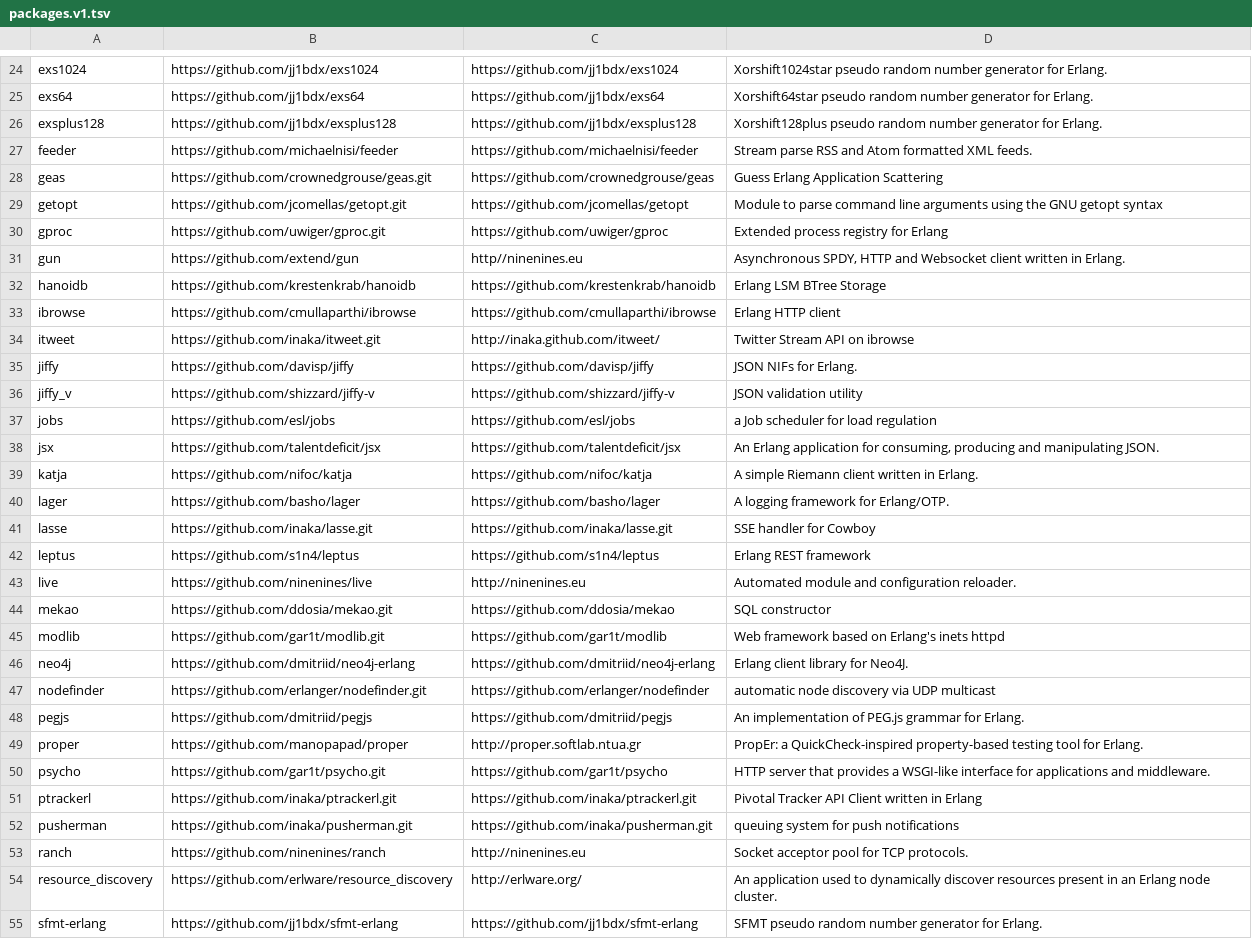
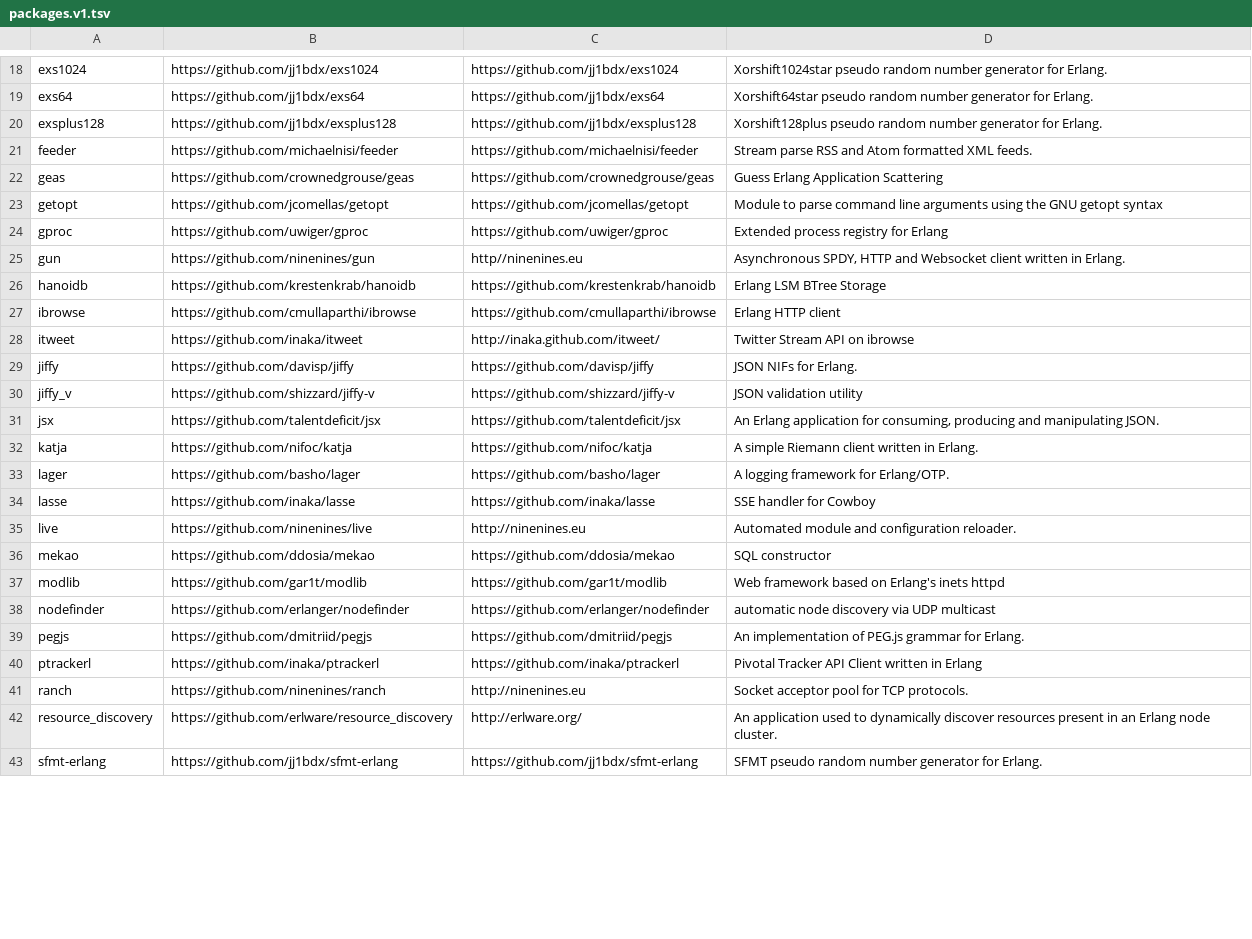
Before and after one commit to ninenines/erlang.mk, a TSV file: packages.v1.tsv, drawn as a sheet; only a part is shown, gaps mark what is left out; the diff covers the shown part only.

```diff
--- a/packages.v1.tsv
+++ b/packages.v1.tsv
@@ -27,12 +21,11 @@ exsplus128	https://github.com/jj1bdx/exsplus128	https://github.com/jj1bdx/exsplu
 feeder	https://github.com/michaelnisi/feeder	https://github.com/michaelnisi/feeder	Stream parse RSS and Atom formatted XML feeds.
-geas	https://github.com/crownedgrouse/geas.git	https://github.com/crownedgrouse/geas	Guess Erlang Application Scattering
-getopt	https://github.com/jcomellas/getopt.git	https://github.com/jcomellas/getopt	Module to parse command line arguments using the GNU getopt syntax
-gproc	https://github.com/uwiger/gproc.git	https://github.com/uwiger/gproc	Extended process registry for Erlang
-gun	https://github.com/extend/gun	http//ninenines.eu	Asynchronous SPDY, HTTP and Websocket client written in Erlang.
+geas	https://github.com/crownedgrouse/geas	https://github.com/crownedgrouse/geas	Guess Erlang Application Scattering
+getopt	https://github.com/jcomellas/getopt	https://github.com/jcomellas/getopt	Module to parse command line arguments using the GNU getopt syntax
+gproc	https://github.com/uwiger/gproc	https://github.com/uwiger/gproc	Extended process registry for Erlang
+gun	https://github.com/ninenines/gun	http//ninenines.eu	Asynchronous SPDY, HTTP and Websocket client written in Erlang.
 hanoidb	https://github.com/krestenkrab/hanoidb	https://github.com/krestenkrab/hanoidb	Erlang LSM BTree Storage
 ibrowse	https://github.com/cmullaparthi/ibrowse	https://github.com/cmullaparthi/ibrowse	Erlang HTTP client
-itweet	https://github.com/inaka/itweet.git	http://inaka.github.com/itweet/	Twitter Stream API on ibrowse
+itweet	https://github.com/inaka/itweet	http://inaka.github.com/itweet/	Twitter Stream API on ibrowse
 jiffy	https://github.com/davisp/jiffy	https://github.com/davisp/jiffy	JSON NIFs for Erlang.
 jiffy_v	https://github.com/shizzard/jiffy-v	https://github.com/shizzard/jiffy-v	JSON validation utility
-jobs	https://github.com/esl/jobs	https://github.com/esl/jobs	a Job scheduler for load regulation
 jsx	https://github.com/talentdeficit/jsx	https://github.com/talentdeficit/jsx	An Erlang application for consuming, producing and manipulating JSON.
@@ -40,14 +33,9 @@ katja	https://github.com/nifoc/katja	https://github.com/nifoc/katja	A simple Rie
 lager	https://github.com/basho/lager	https://github.com/basho/lager	A logging framework for Erlang/OTP.
-lasse	https://github.com/inaka/lasse.git	https://github.com/inaka/lasse.git	SSE handler for Cowboy
-leptus	https://github.com/s1n4/leptus	https://github.com/s1n4/leptus	Erlang REST framework
+lasse	https://github.com/inaka/lasse	https://github.com/inaka/lasse	SSE handler for Cowboy
 live	https://github.com/ninenines/live	http://ninenines.eu	Automated module and configuration reloader.
-mekao	https://github.com/ddosia/mekao.git	https://github.com/ddosia/mekao	SQL constructor
-modlib	https://github.com/gar1t/modlib.git	https://github.com/gar1t/modlib	Web framework based on Erlang's inets httpd
-neo4j	https://github.com/dmitriid/neo4j-erlang	https://github.com/dmitriid/neo4j-erlang	Erlang client library for Neo4J.
-nodefinder	https://github.com/erlanger/nodefinder.git	https://github.com/erlanger/nodefinder	automatic node discovery via UDP multicast
+mekao	https://github.com/ddosia/mekao	https://github.com/ddosia/mekao	SQL constructor
+modlib	https://github.com/gar1t/modlib	https://github.com/gar1t/modlib	Web framework based on Erlang's inets httpd
+nodefinder	https://github.com/erlanger/nodefinder	https://github.com/erlanger/nodefinder	automatic node discovery via UDP multicast
 pegjs	https://github.com/dmitriid/pegjs	https://github.com/dmitriid/pegjs	An implementation of PEG.js grammar for Erlang.
-proper	https://github.com/manopapad/proper	http://proper.softlab.ntua.gr	PropEr: a QuickCheck-inspired property-based testing tool for Erlang.
-psycho	https://github.com/gar1t/psycho.git	https://github.com/gar1t/psycho	HTTP server that provides a WSGI-like interface for applications and middleware.
-ptrackerl	https://github.com/inaka/ptrackerl.git	https://github.com/inaka/ptrackerl.git	Pivotal Tracker API Client written in Erlang
-pusherman	https://github.com/inaka/pusherman.git	https://github.com/inaka/pusherman.git	queuing system for push notifications
+ptrackerl	https://github.com/inaka/ptrackerl	https://github.com/inaka/ptrackerl	Pivotal Tracker API Client written in Erlang
 ranch	https://github.com/ninenines/ranch	http://ninenines.eu	Socket acceptor pool for TCP protocols.
```
Also changed, not shown: 8 removed rows and 17 edited cells elsewhere in this file, packages.v2.tsv, 3 other files.
